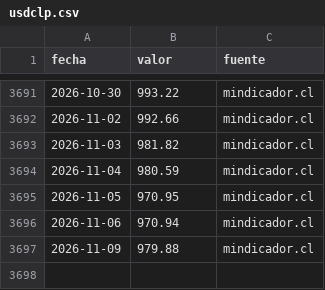
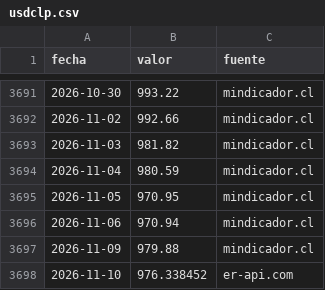
Before and after one commit to cherrera0001/radar-dolar-cl, a CSV file: data/series/usdclp.csv, drawn as a sheet; only a part is shown, gaps mark what is left out.

```diff
--- a/data/series/usdclp.csv
+++ b/data/series/usdclp.csv
@@ -3697 +3697,2 @@ fecha,valor,fuente
 2026-11-09,979.88,mindicador.cl
+2026-11-10,976.338452,er-api.com
```
Also changed, not shown: 3 other files.
